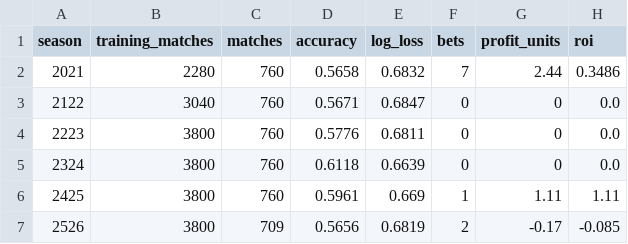
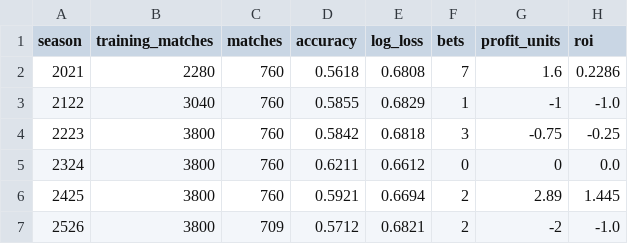
Before and after one commit to chocho1235/fc, a CSV file: football_ai_model/reports/sklearn_over_25_rolling_backtest.csv, drawn as a sheet.

```diff
--- a/football_ai_model/reports/sklearn_over_25_rolling_backtest.csv
+++ b/football_ai_model/reports/sklearn_over_25_rolling_backtest.csv
@@ -1,7 +1,7 @@
 season,training_matches,matches,accuracy,log_loss,bets,profit_units,roi
-2021,2280,760,0.5658,0.6832,7,2.44,0.3486
-2122,3040,760,0.5671,0.6847,0,0,0.0
-2223,3800,760,0.5776,0.6811,0,0,0.0
-2324,3800,760,0.6118,0.6639,0,0,0.0
-2425,3800,760,0.5961,0.669,1,1.11,1.11
-2526,3800,709,0.5656,0.6819,2,-0.17,-0.085
+2021,2280,760,0.5618,0.6808,7,1.6,0.2286
+2122,3040,760,0.5855,0.6829,1,-1,-1.0
+2223,3800,760,0.5842,0.6818,3,-0.75,-0.25
+2324,3800,760,0.6211,0.6612,0,0,0.0
+2425,3800,760,0.5921,0.6694,2,2.89,1.445
+2526,3800,709,0.5712,0.6821,2,-2,-1.0
```
Also changed, not shown: football_ai_model/data/processed/sklearn_rolling_predictions.csv, football_ai_model/data/processed/upcoming_predictions.csv, 16 other files.
